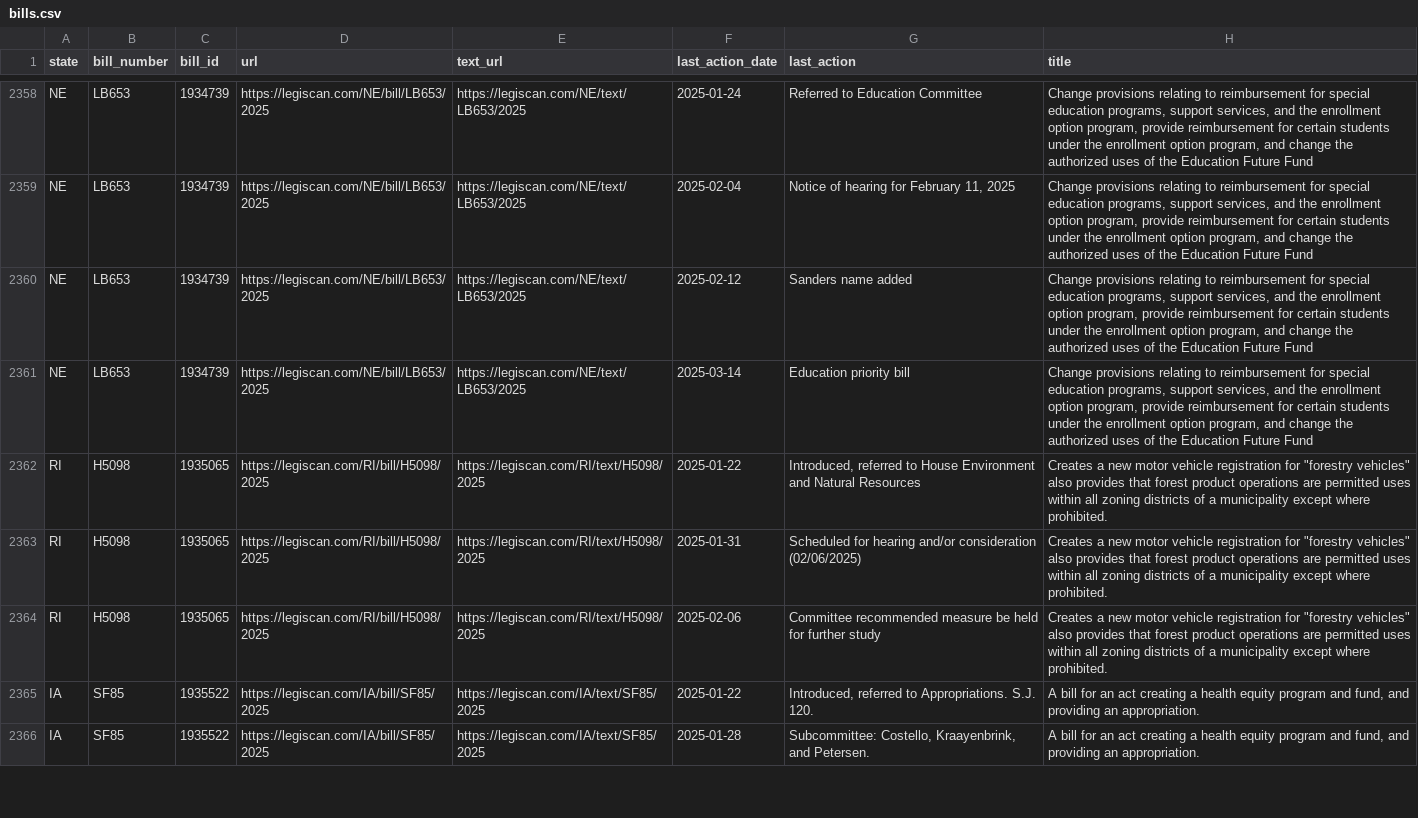
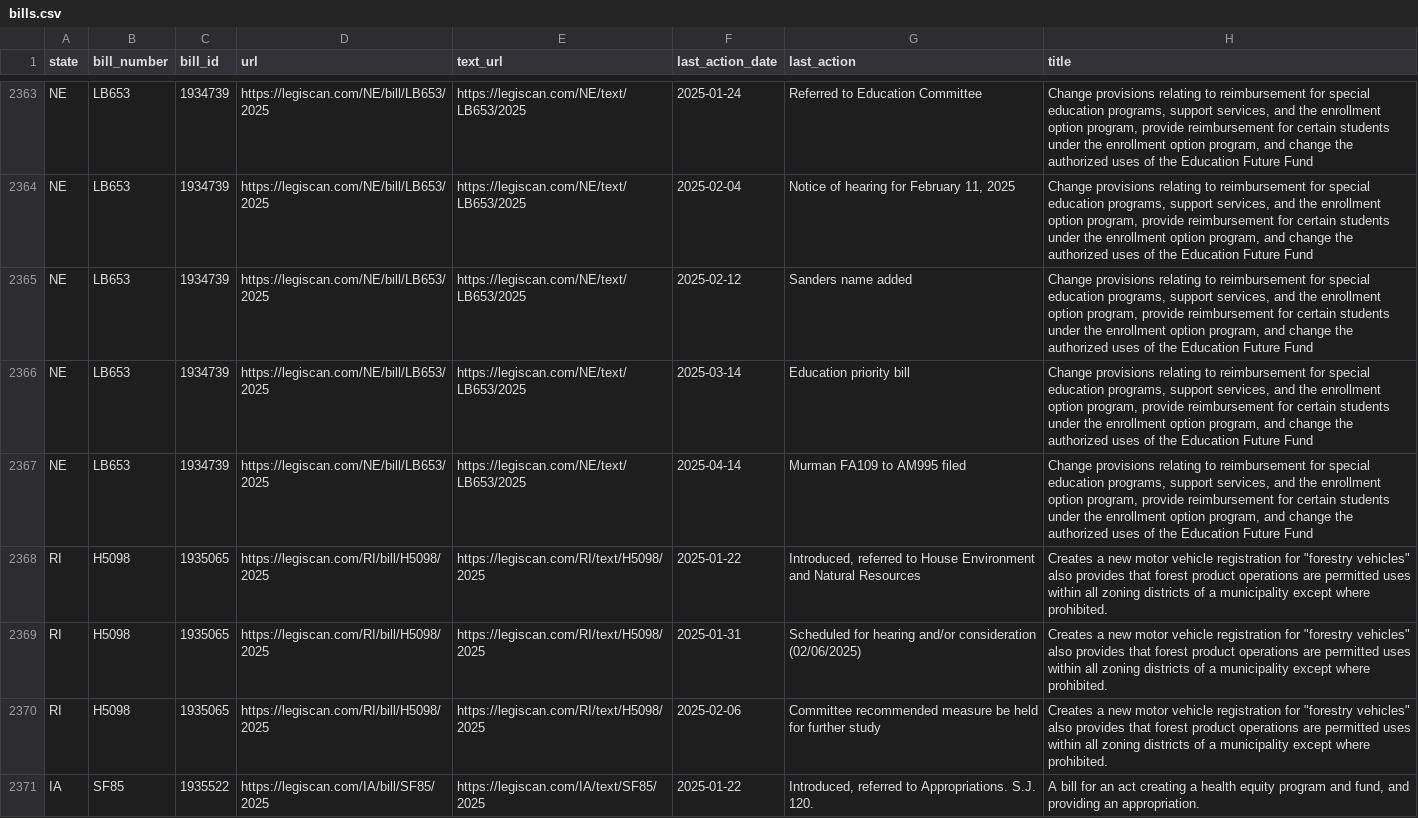
Before and after one commit to edmundmiller/periodic_legislation, a CSV file: sources/legiscan/bills.csv, drawn as a sheet; only a part is shown, gaps mark what is left out; the shorter side is filled out with more unchanged rows; the diff covers the shown part only; the diff names each change by its address in the sheet, - before the commit and + after, or states it on an @@ line.

```diff
--- a/sources/legiscan/bills.csv
+++ b/sources/legiscan/bills.csv
+row 2367: NE | LB653 | 1934739 | https://legiscan.com/NE/bill/LB653/2025 | https://legiscan.com/NE/text/LB653/2025 | 2025-04-14 | Murman FA109 to AM995 filed | Change provisions relating to reimbursement for special education programs, support services, and the enrollment option program, provide reimbursement for certain students under the enrollment option program, and change the authorized uses of the Education Future Fund
```
Also changed, not shown: 14 added rows, 25 moved rows and 4 edited cells elsewhere in this file.
